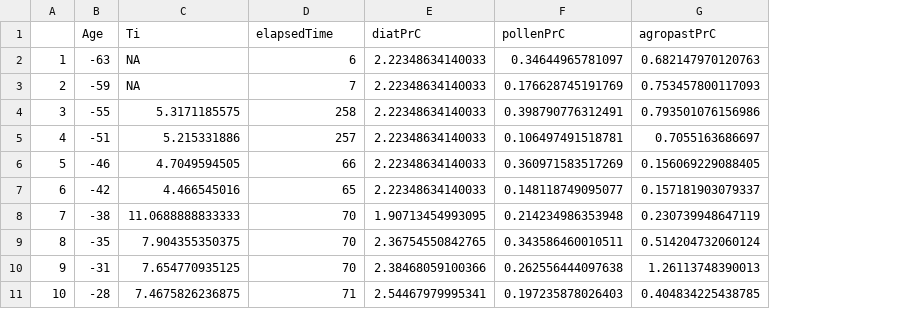
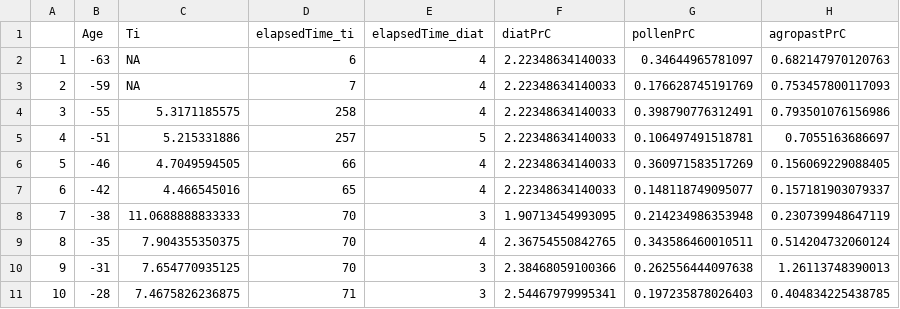
Before and after one commit to xbenitogranell/DiatPollSync, a CSV file: outputs/principalcurves_ti_interp.csv, drawn as a sheet; only a part is shown; the diff names each change by its address in the sheet, - before the commit and + after, or states it on an @@ line.

```diff
--- a/outputs/principalcurves_ti_interp.csv
+++ b/outputs/principalcurves_ti_interp.csv
+column E (elapsedTime_diat), rows 2-11: 4 | 4 | 4 | 5 | 4 | 4 | 3 | 4 | 3 | 3
-D1: elapsedTime
+D1: elapsedTime_ti
```
Also changed, not shown: 9 other files.
